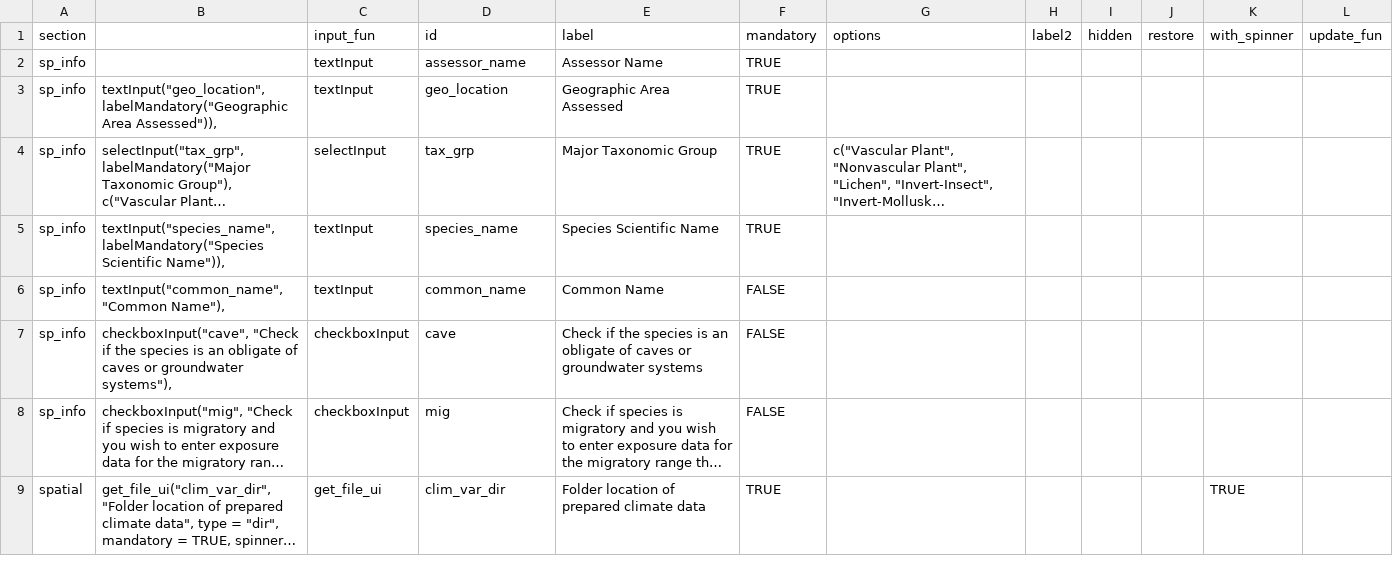
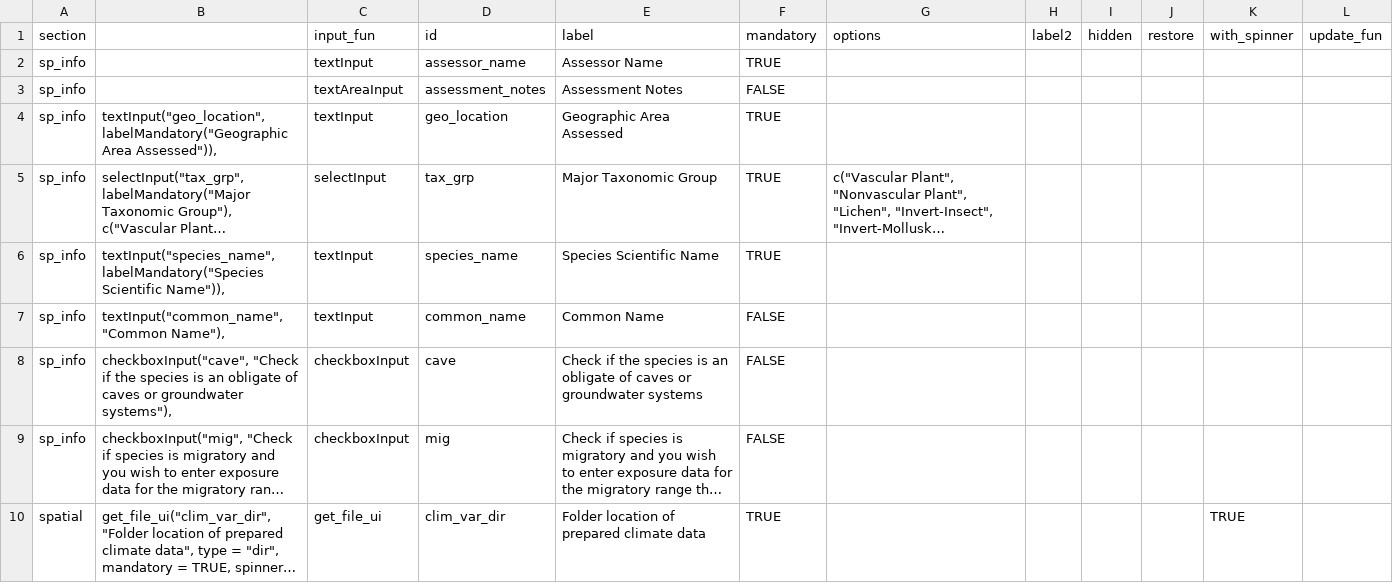
Before and after one commit to LandSciTech/ccviR, a CSV file: data-raw/ui_build_table.csv, drawn as a sheet; only a part is shown; long unchanged cells end in …; the diff names each change by its address in the sheet, - before the commit and + after, or states it on an @@ line.

Commit message:
add assessment notes and Code design instructions for adding an input closes #189

```diff
--- a/data-raw/ui_build_table.csv
+++ b/data-raw/ui_build_table.csv
+row 3: sp_info |  | textAreaInput | assessment_notes | Assessment Notes | FALSE
```
Also changed, not shown: inst/extdata/column_definitions_results.csv, 12 other files.
